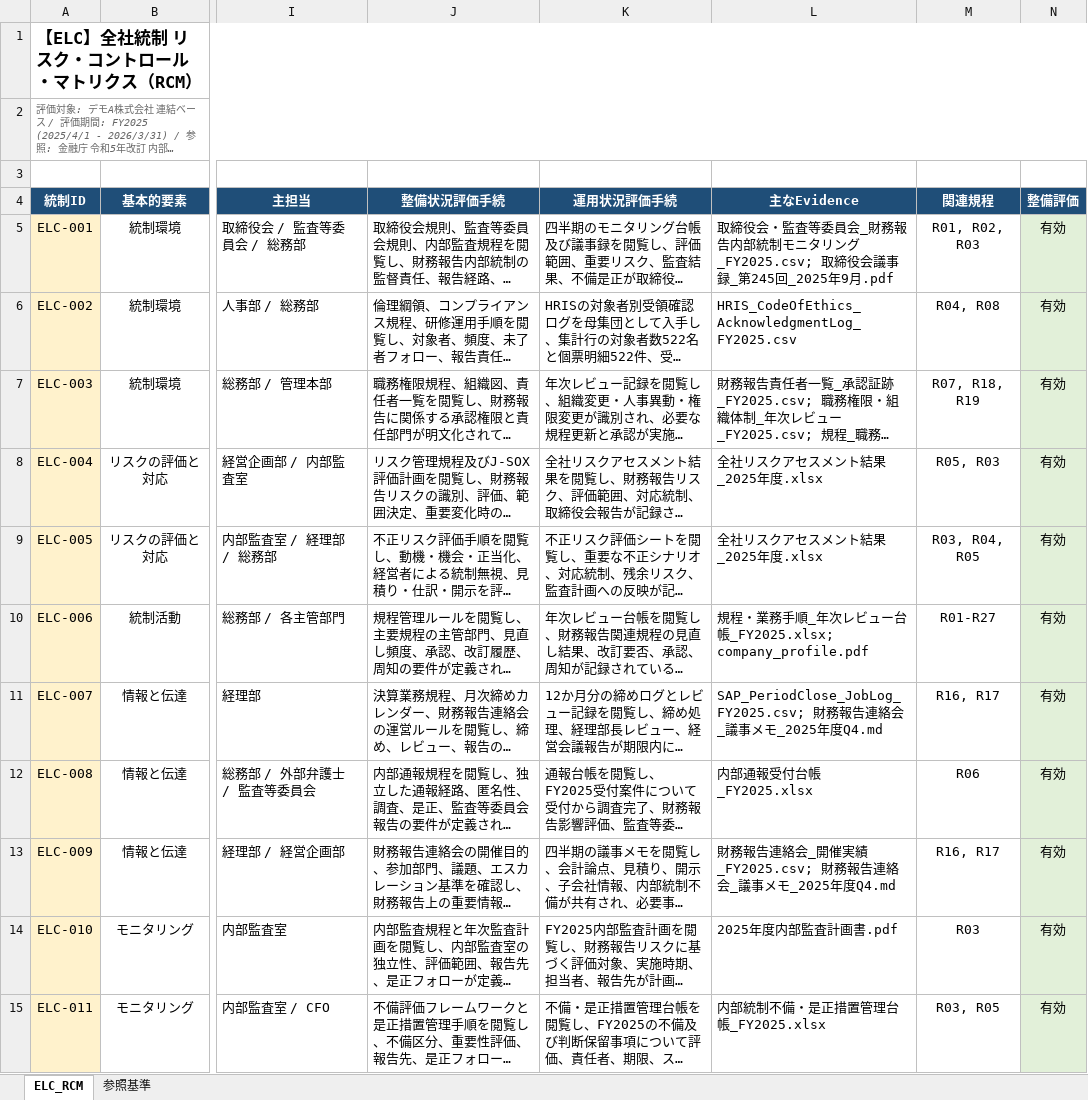
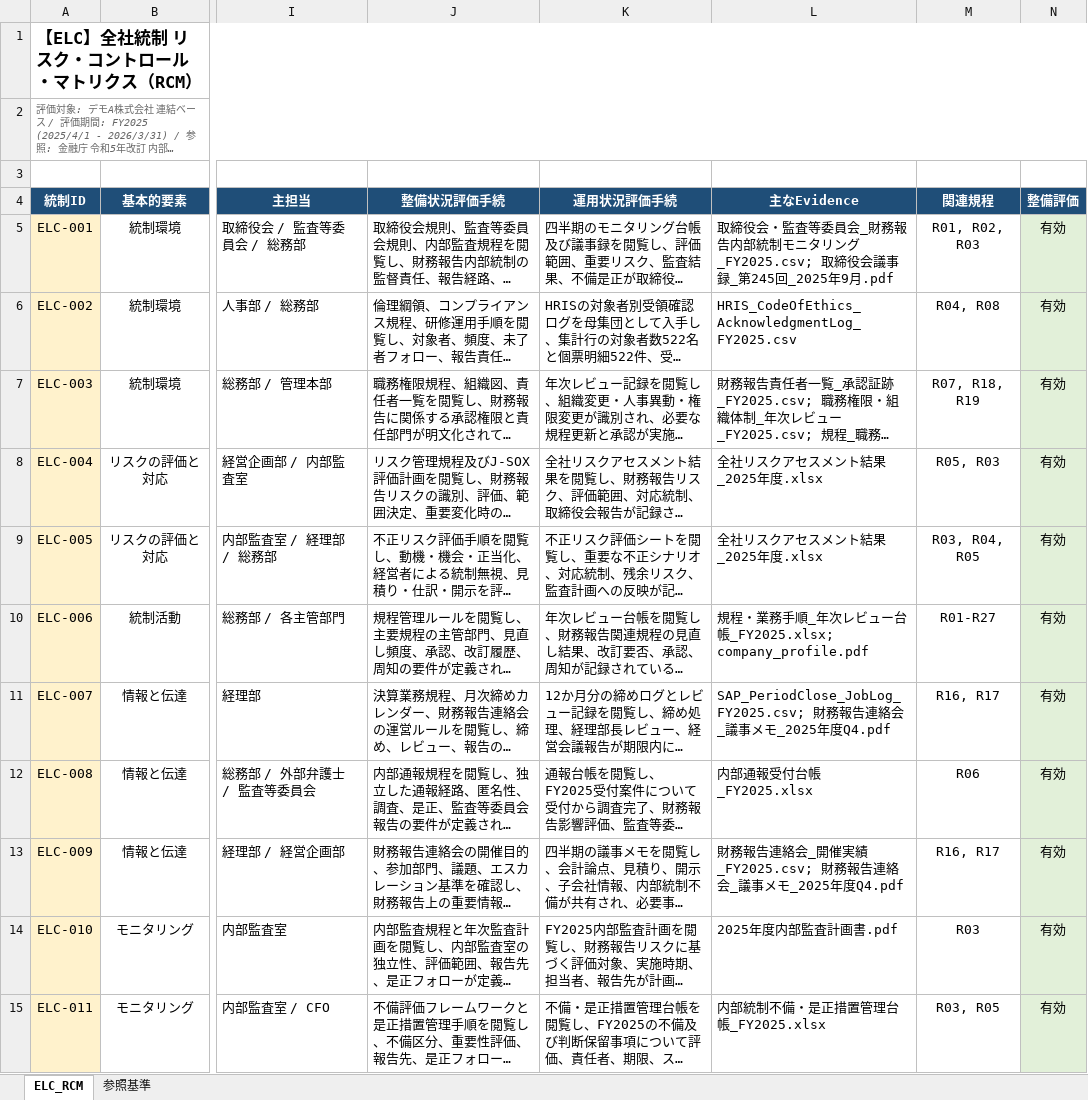
Before and after one commit to yujihama/demo_data, an Excel workbook: 2.RCM/ELC_RCM.xlsx, sheet ELC_RCM, drawn as a sheet; only a part is shown, gaps mark what is left out; long unchanged cells end in …; values as stored, in another font and other column widths than the file's, no borders; the diff names each change by its address in the sheet, - before the commit and + after, or states it on an @@ line.

```diff
--- a/2.RCM/ELC_RCM.xlsx (sheet ELC_RCM)
+++ b/2.RCM/ELC_RCM.xlsx (sheet ELC_RCM)
-L11 (主なEvidence): …年度Q4.md
+L11 (主なEvidence): …年度Q4.pdf
-L13 (主なEvidence): …モ_2025年度Q4.md
+L13 (主なEvidence): …モ_2025年度Q4.pdf
```
Also changed, not shown: 5 other files.
